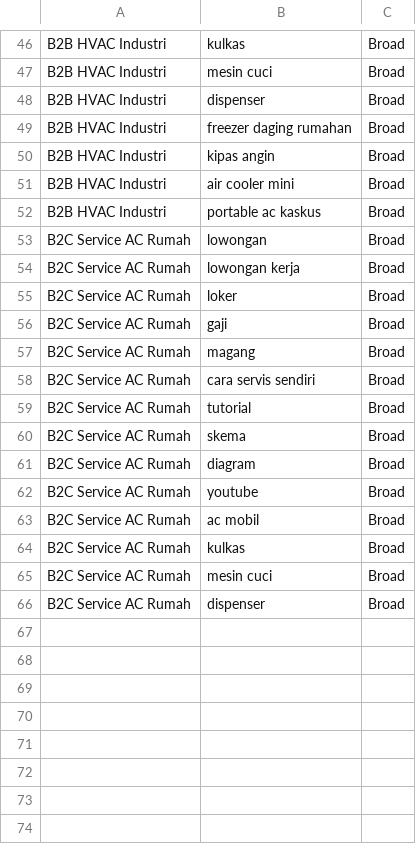
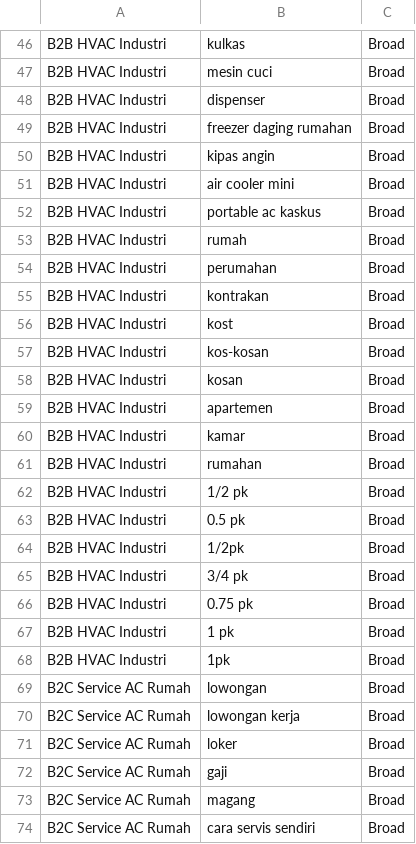
Before and after one commit to dittorahmat/jasa-service-ac, a CSV file: docs/bulk-negative-keywords.csv, drawn as a sheet; only a part is shown, gaps mark what is left out; the shorter side is filled out with more unchanged rows; the diff covers the shown part only.

```diff
--- a/docs/bulk-negative-keywords.csv
+++ b/docs/bulk-negative-keywords.csv
@@ -52,2 +52,18 @@ B2B HVAC Industri,air cooler mini,Broad
 B2B HVAC Industri,portable ac kaskus,Broad
+B2B HVAC Industri,rumah,Broad
+B2B HVAC Industri,perumahan,Broad
+B2B HVAC Industri,kontrakan,Broad
+B2B HVAC Industri,kost,Broad
+B2B HVAC Industri,kos-kosan,Broad
+B2B HVAC Industri,kosan,Broad
+B2B HVAC Industri,apartemen,Broad
+B2B HVAC Industri,kamar,Broad
+B2B HVAC Industri,rumahan,Broad
+B2B HVAC Industri,1/2 pk,Broad
+B2B HVAC Industri,0.5 pk,Broad
+B2B HVAC Industri,1/2pk,Broad
+B2B HVAC Industri,3/4 pk,Broad
+B2B HVAC Industri,0.75 pk,Broad
+B2B HVAC Industri,1 pk,Broad
+B2B HVAC Industri,1pk,Broad
 B2C Service AC Rumah,lowongan,Broad
```
Also changed, not shown: 13 added rows elsewhere in this file, docs/bulk-b2b-ads.csv, docs/bulk-b2b-keywords.csv, 30 other files.
